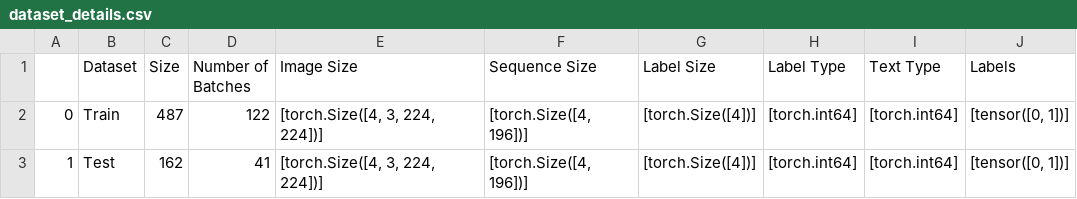
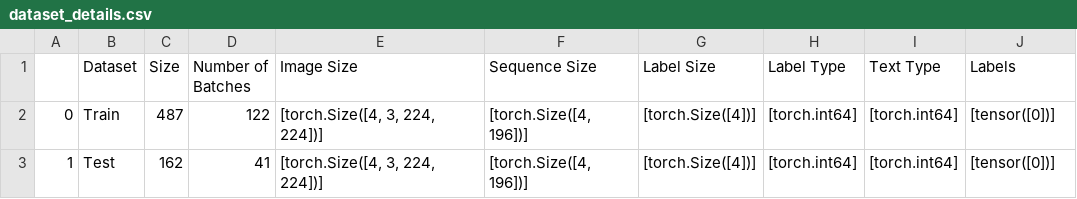
Before and after one commit to atikul-islam-sajib/tinyMultiModalClassifier, a CSV file: data/processed/dataset_details.csv, drawn as a sheet.

```diff
--- a/data/processed/dataset_details.csv
+++ b/data/processed/dataset_details.csv
@@ -1,3 +1,3 @@
 ,Dataset,Size,Number of Batches,Image Size,Sequence Size,Label Size,Label Type,Text Type,Labels
-0,Train,487,122,"[torch.Size([4, 3, 224, 224])]","[torch.Size([4, 196])]",[torch.Size([4])],[torch.int64],[torch.int64],"[tensor([0, 1])]"
-1,Test,162,41,"[torch.Size([4, 3, 224, 224])]","[torch.Size([4, 196])]",[torch.Size([4])],[torch.int64],[torch.int64],"[tensor([0, 1])]"
+0,Train,487,122,"[torch.Size([4, 3, 224, 224])]","[torch.Size([4, 196])]",[torch.Size([4])],[torch.int64],[torch.int64],[tensor([0])]
+1,Test,162,41,"[torch.Size([4, 3, 224, 224])]","[torch.Size([4, 196])]",[torch.Size([4])],[torch.int64],[torch.int64],[tensor([0])]
```
Also changed, not shown: 2 other files.
